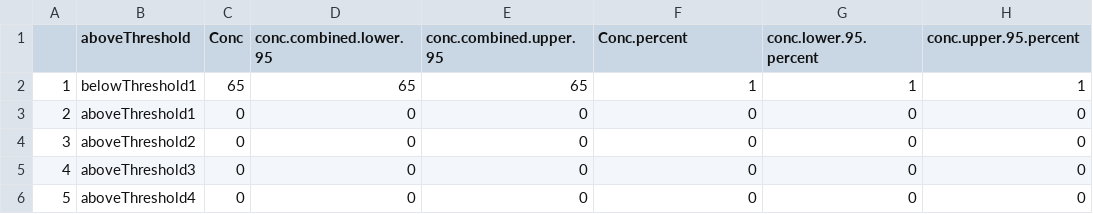
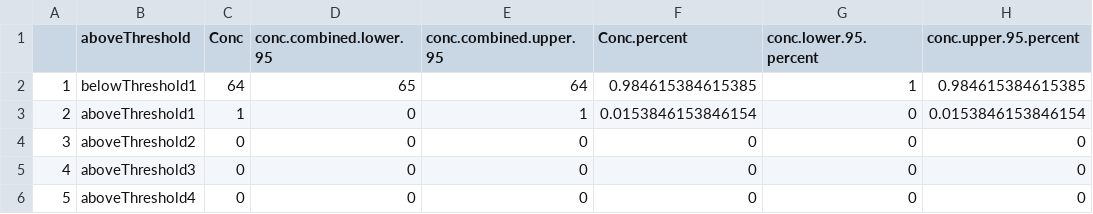
Before and after one commit to ScottCoffin/SFBayMPRiskCharacterization, a CSV file: output/data/surface_water_exceedances_sensitivity_analysis_manta_oxidative.csv, drawn as a sheet.

```diff
--- a/output/data/surface_water_exceedances_sensitivity_analysis_manta_oxidative.csv
+++ b/output/data/surface_water_exceedances_sensitivity_analysis_manta_oxidative.csv
@@ -1,4 +1,4 @@
 "","aboveThreshold","Conc","conc.combined.lower.95","conc.combined.upper.95","Conc.percent","conc.lower.95.percent","conc.upper.95.percent"
-"1","belowThreshold1",65,65,65,1,1,1
-"2","aboveThreshold1",0,0,0,0,0,0
+"1","belowThreshold1",64,65,64,0.984615384615385,1,0.984615384615385
+"2","aboveThreshold1",1,0,1,0.0153846153846154,0,0.0153846153846154
 "3","aboveThreshold2",0,0,0,0,0,0
```
Also changed, not shown: output/data/manta.site.plastic.percentages.csv, output/data/sensitivity.analysis.location.csv, 10 other files.
